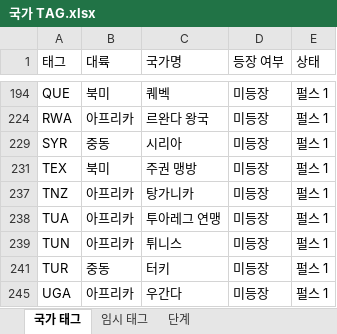
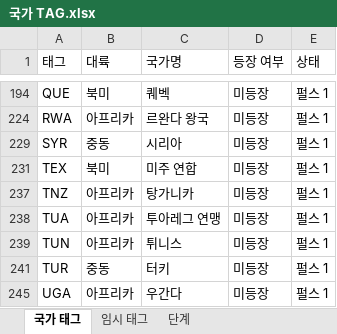
Before and after one commit to MADCAT416/megrez, an Excel workbook: 국가 TAG.xlsx, sheet 국가 태그, drawn as a sheet; only a part is shown, gaps mark what is left out; values as stored, in another font and other column widths than the file's, no borders; the diff names each change by its address in the sheet, - before the commit and + after, or states it on an @@ line.

Commit message:
Update 국가 TAG.xlsx

```diff
--- a/국가 TAG.xlsx (sheet 국가 태그)
+++ b/국가 TAG.xlsx (sheet 국가 태그)
-C231 (국가명): 주권 맹방
+C231 (국가명): 미주 연합
```
